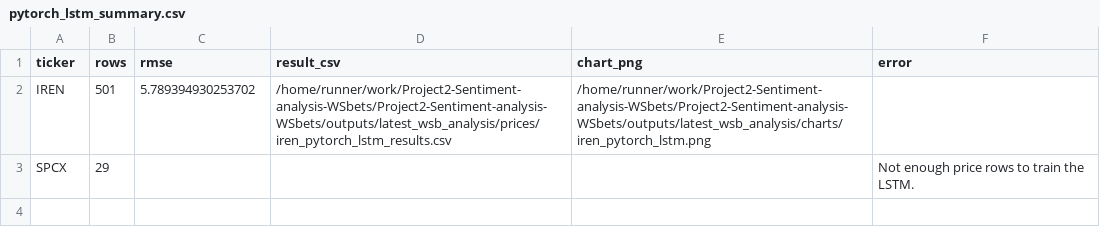
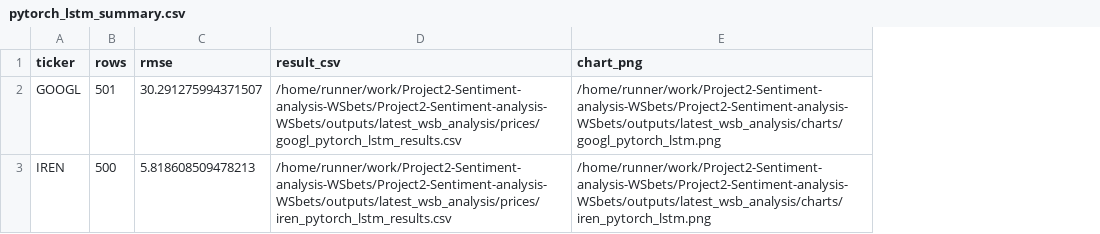
Before and after one commit to Diveride/Project2-Sentiment-analysis-WSbets, a CSV file: outputs/latest_wsb_analysis/pytorch_lstm_summary.csv, drawn as a sheet; removed rows and columns are numbered as before the commit, all else as after; the diff names each change by its address in the sheet, - before the commit and + after, or states it on an @@ line.

```diff
--- a/outputs/latest_wsb_analysis/pytorch_lstm_summary.csv
+++ b/outputs/latest_wsb_analysis/pytorch_lstm_summary.csv
-column F (error), empty
+row 2: GOOGL | 501 | 30.291275994371507 | /home/runner/work/Project2-Sentiment-analysis-WSbets/Project2-Sentiment-analysis-WSbets/outputs/latest_wsb_analysis/prices/googl_pytorch_lstm_results.csv | /home/runner/work/Project2-Sentiment-analysis-WSbets/Project2-Sentiment-analysis-WSbets/outputs/latest_wsb_analysis/charts/googl_pytorch_lstm.png
-B3 (rows): 501
+B3 (rows): 500
-C3 (rmse): 5.789394930253702
+C3 (rmse): 5.818608509478213
-row 3: SPCX | 29 |  |  |  | Not enough price rows to train the LSTM.
```
Also changed, not shown: outputs/latest_wsb_analysis/latest_wsb_mentions.csv, outputs/latest_wsb_analysis/prices/iren_pytorch_lstm_results.csv, 54 other files.
